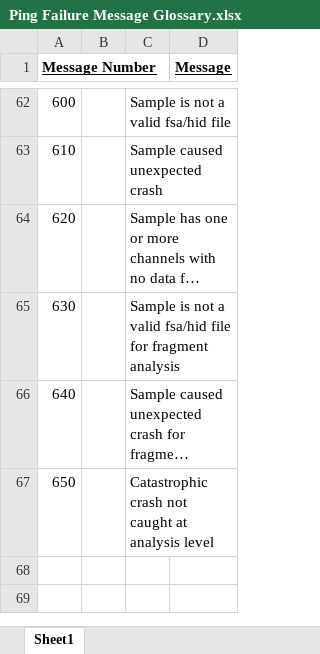
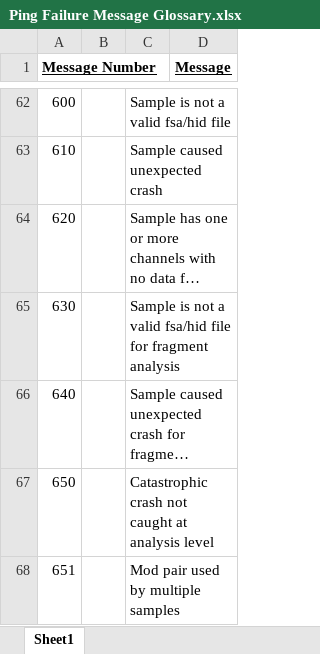
Before and after one commit to ncbi/osiris, an Excel workbook: osiris/Documentation/Ping Failure Message Glossary.xlsx, sheet Sheet1, drawn as a sheet; only a part is shown, gaps mark what is left out; long unchanged cells end in …; values as stored, in another font and other column widths than the file's, no borders; the diff names each change by its address in the sheet, - before the commit and + after, or states it on an @@ line.

```diff
--- a/osiris/Documentation/Ping Failure Message Glossary.xlsx (sheet Sheet1)
+++ b/osiris/Documentation/Ping Failure Message Glossary.xlsx (sheet Sheet1)
+row 68: 651 |  | Mod pair used by multiple samples
```
Also changed, not shown: 2 other files.
